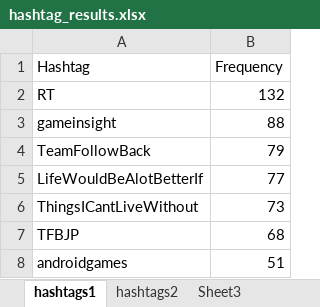
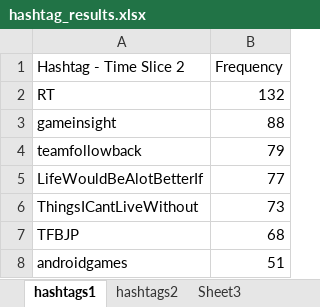
Before and after one commit to eartsar/RIT-BigData, an Excel workbook: docs/hashtag_results.xlsx, sheet hashtags1, drawn as a sheet; only a part is shown; values as stored, in another font and other column widths than the file's, no borders; the diff names each change by its address in the sheet, - before the commit and + after, or states it on an @@ line.

Commit message:
updated hashtag doc

```diff
--- a/docs/hashtag_results.xlsx (sheet hashtags1)
+++ b/docs/hashtag_results.xlsx (sheet hashtags1)
-A1: Hashtag
+A1: Hashtag - Time Slice 2
-A4 (Hashtag - Time Slice 2): TeamFollowBack
+A4 (Hashtag - Time Slice 2): teamfollowback
```
Also changed, not shown: sheet hashtags2.
